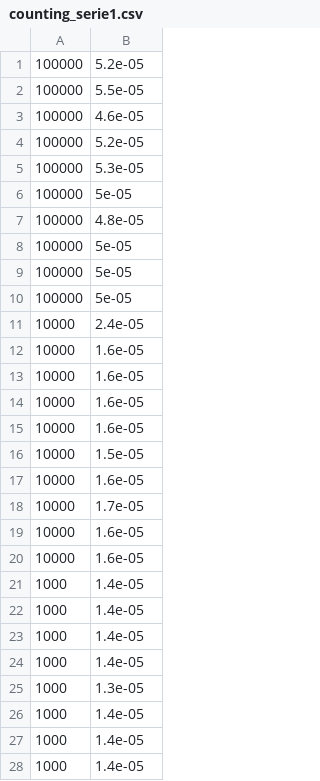
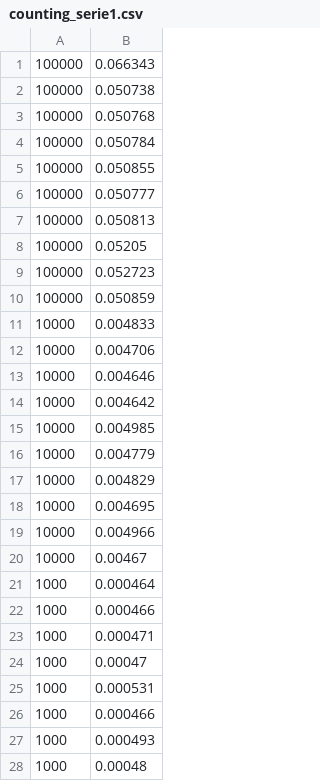
Before and after one commit to audetvincent/INF4705, a CSV file: results/raw/counting_serie1.csv, drawn as a sheet; only a part is shown; the diff covers the shown part only.

```diff
--- a/results/raw/counting_serie1.csv
+++ b/results/raw/counting_serie1.csv
@@ -1,28 +1,28 @@
-100000,5.2e-05
-100000,5.5e-05
-100000,4.6e-05
-100000,5.2e-05
-100000,5.3e-05
-100000,5e-05
-100000,4.8e-05
-100000,5e-05
-100000,5e-05
-100000,5e-05
-10000,2.4e-05
-10000,1.6e-05
-10000,1.6e-05
-10000,1.6e-05
-10000,1.6e-05
-10000,1.5e-05
-10000,1.6e-05
-10000,1.7e-05
-10000,1.6e-05
-10000,1.6e-05
-1000,1.4e-05
-1000,1.4e-05
-1000,1.4e-05
-1000,1.4e-05
-1000,1.3e-05
-1000,1.4e-05
-1000,1.4e-05
-1000,1.4e-05
+100000,0.066343
+100000,0.050738
+100000,0.050768
+100000,0.050784
+100000,0.050855
+100000,0.050777
+100000,0.050813
+100000,0.05205
+100000,0.052723
+100000,0.050859
+10000,0.004833
+10000,0.004706
+10000,0.004646
+10000,0.004642
+10000,0.004985
+10000,0.004779
+10000,0.004829
+10000,0.004695
+10000,0.004966
+10000,0.00467
+1000,0.000464
+1000,0.000466
+1000,0.000471
+1000,0.00047
+1000,0.000531
+1000,0.000466
+1000,0.000493
+1000,0.00048
```
Also changed, not shown: 32 edited cells elsewhere in this file, results/raw/counting_serie2.csv, results/raw/quickRandomSeuil_serie1.csv, 5 other files.
